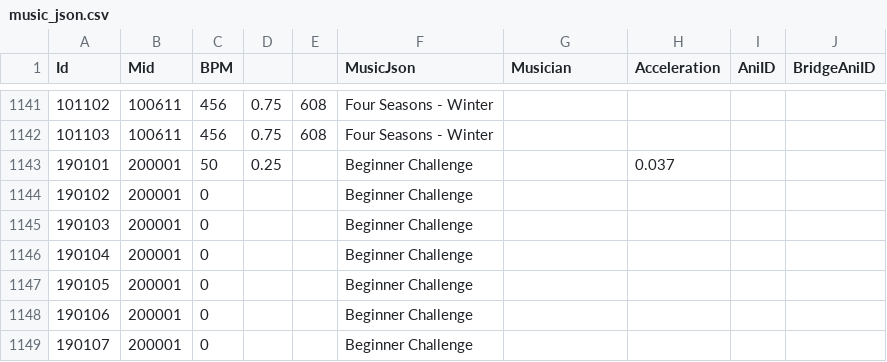
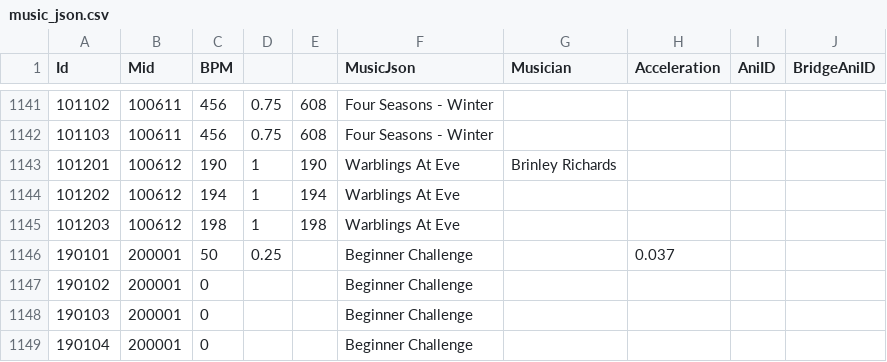
Before and after one commit to amagurenuchi/opentiles, a CSV file: music_json.csv, drawn as a sheet; only a part is shown, gaps mark what is left out; the shorter side is filled out with more unchanged rows; the diff names each change by its address in the sheet, - before the commit and + after, or states it on an @@ line.

```diff
--- a/music_json.csv
+++ b/music_json.csv
+row 1143: 101201 | 100612 | 190 | 1 | 190 | Warblings At Eve | Brinley Richards
+row 1144: 101202 | 100612 | 194 | 1 | 194 | Warblings At Eve
+row 1145: 101203 | 100612 | 198 | 1 | 198 | Warblings At Eve
```
Also changed, not shown: 1 other file.
